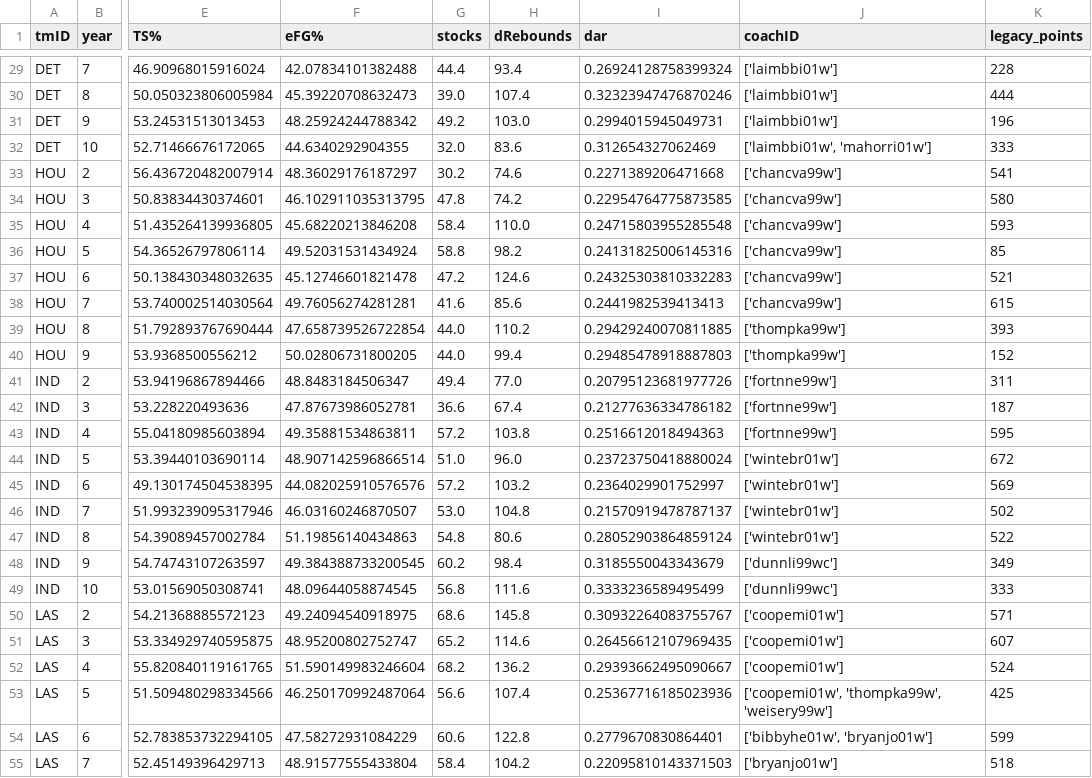
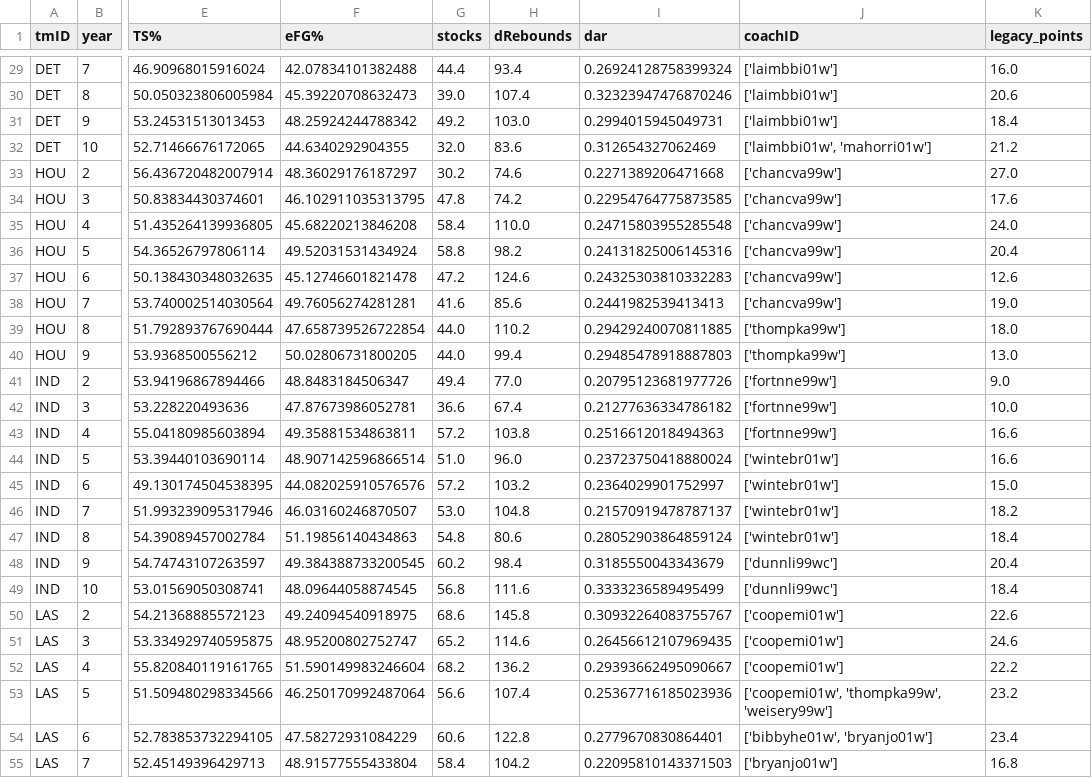
Before and after one commit to maxbper/AC, a CSV file: cleanDatasets/team_year_stats.csv, drawn as a sheet; only a part is shown, gaps mark what is left out; the diff covers the shown part only; the diff names each change by its address in the sheet, - before the commit and + after, or states it on an @@ line.

```diff
--- a/cleanDatasets/team_year_stats.csv
+++ b/cleanDatasets/team_year_stats.csv
-K29 (legacy_points): 228
+K29 (legacy_points): 16.0
-K30 (legacy_points): 444
+K30 (legacy_points): 20.6
-K31 (legacy_points): 196
+K31 (legacy_points): 18.4
-K32 (legacy_points): 333
+K32 (legacy_points): 21.2
-K33 (legacy_points): 541
+K33 (legacy_points): 27.0
-K34 (legacy_points): 580
+K34 (legacy_points): 17.6
-K35 (legacy_points): 593
+K35 (legacy_points): 24.0
-K36 (legacy_points): 85
+K36 (legacy_points): 20.4
-K37 (legacy_points): 521
+K37 (legacy_points): 12.6
-K38 (legacy_points): 615
+K38 (legacy_points): 19.0
-K39 (legacy_points): 393
+K39 (legacy_points): 18.0
-K40 (legacy_points): 152
+K40 (legacy_points): 13.0
-K41 (legacy_points): 311
+K41 (legacy_points): 9.0
-K42 (legacy_points): 187
+K42 (legacy_points): 10.0
-K43 (legacy_points): 595
+K43 (legacy_points): 16.6
-K44 (legacy_points): 672
+K44 (legacy_points): 16.6
-K45 (legacy_points): 569
+K45 (legacy_points): 15.0
-K46 (legacy_points): 502
+K46 (legacy_points): 18.2
-K47 (legacy_points): 522
+K47 (legacy_points): 18.4
-K48 (legacy_points): 349
+K48 (legacy_points): 20.4
-K49 (legacy_points): 333
+K49 (legacy_points): 18.4
-K50 (legacy_points): 571
+K50 (legacy_points): 22.6
-K51 (legacy_points): 607
+K51 (legacy_points): 24.6
-K52 (legacy_points): 524
+K52 (legacy_points): 22.2
-K53 (legacy_points): 425
+K53 (legacy_points): 23.2
-K54 (legacy_points): 599
+K54 (legacy_points): 23.4
-K55 (legacy_points): 518
+K55 (legacy_points): 16.8
```
Also changed, not shown: 99 edited cells elsewhere in this file, cleanDatasets/players_stats_prevYear.csv, 1 other file.
